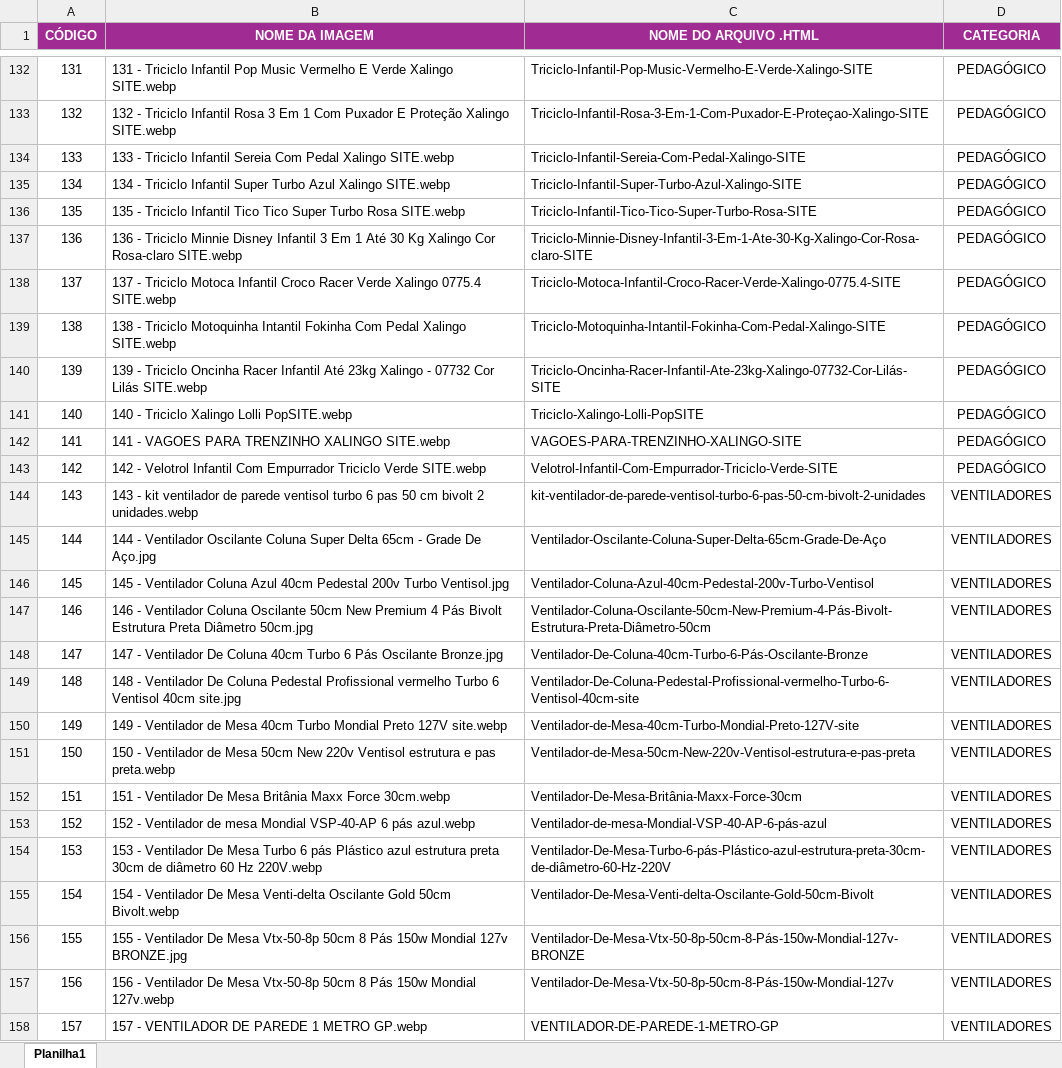
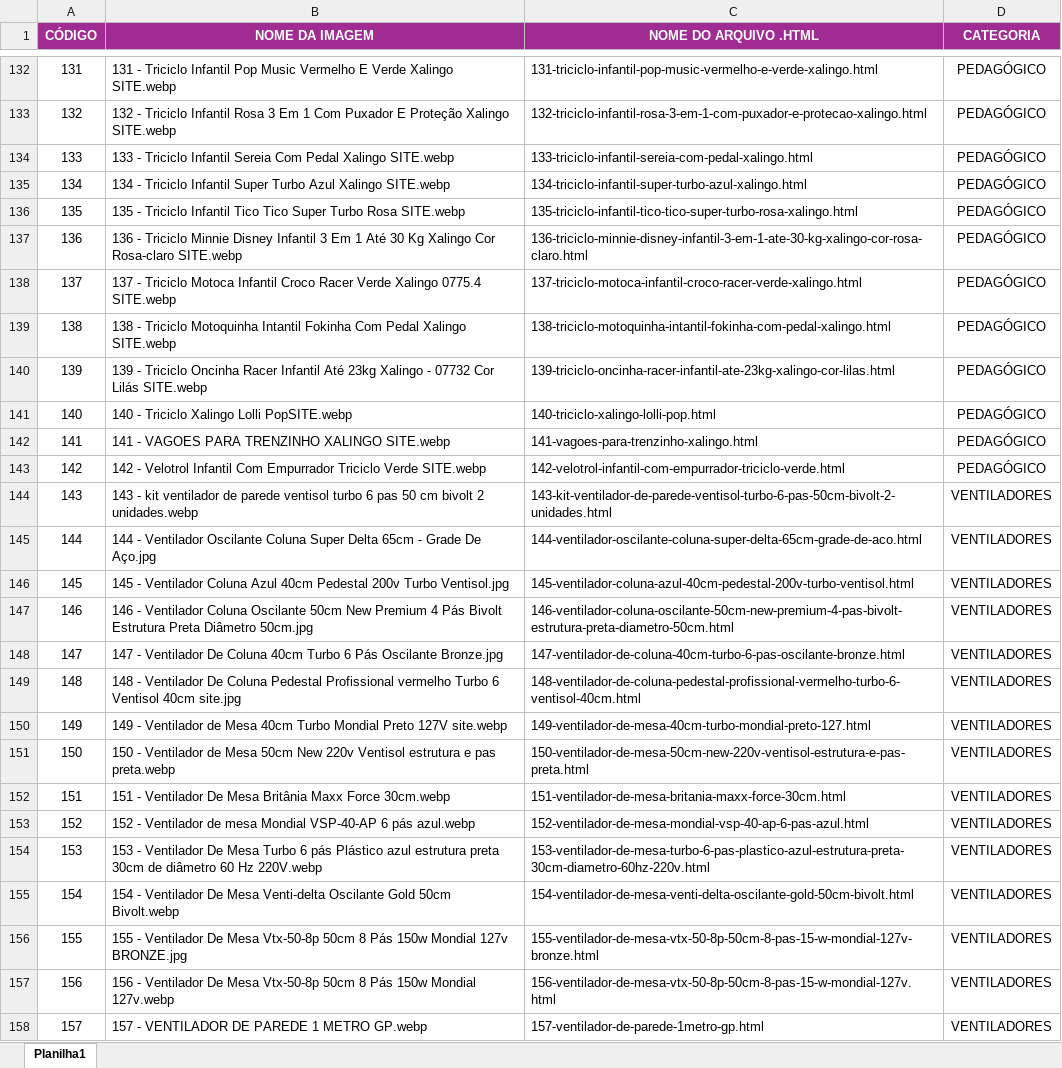
Before and after one commit to Vinimacedokkj/anil-clean, an Excel workbook: Controle dos produtos dentro do código.xlsx, sheet Planilha1, drawn as a sheet; only a part is shown, gaps mark what is left out; values as stored, in another font and other column widths than the file's, no borders; conditional formats not drawn; the diff covers the shown part only; the diff names each change by its address in the sheet, - before the commit and + after, or states it on an @@ line.

Commit message:
atualização da planilha

```diff
--- a/Controle dos produtos dentro do código.xlsx (sheet Planilha1)
+++ b/Controle dos produtos dentro do código.xlsx (sheet Planilha1)
-C132 (NOME DO ARQUIVO .HTML): Triciclo-Infantil-Pop-Music-Vermelho-E-Verde-Xalingo-SITE
+C132 (NOME DO ARQUIVO .HTML): 131-triciclo-infantil-pop-music-vermelho-e-verde-xalingo.html
-C133 (NOME DO ARQUIVO .HTML): Triciclo-Infantil-Rosa-3-Em-1-Com-Puxador-E-Proteçao-Xalingo-SITE
+C133 (NOME DO ARQUIVO .HTML): 132-triciclo-infantil-rosa-3-em-1-com-puxador-e-protecao-xalingo.html
-C134 (NOME DO ARQUIVO .HTML): Triciclo-Infantil-Sereia-Com-Pedal-Xalingo-SITE
+C134 (NOME DO ARQUIVO .HTML): 133-triciclo-infantil-sereia-com-pedal-xalingo.html
-C135 (NOME DO ARQUIVO .HTML): Triciclo-Infantil-Super-Turbo-Azul-Xalingo-SITE
+C135 (NOME DO ARQUIVO .HTML): 134-triciclo-infantil-super-turbo-azul-xalingo.html
-C136 (NOME DO ARQUIVO .HTML): Triciclo-Infantil-Tico-Tico-Super-Turbo-Rosa-SITE
+C136 (NOME DO ARQUIVO .HTML): 135-triciclo-infantil-tico-tico-super-turbo-rosa-xalingo.html
-C137 (NOME DO ARQUIVO .HTML): Triciclo-Minnie-Disney-Infantil-3-Em-1-Ate-30-Kg-Xalingo-Cor-Rosa-claro-SITE
+C137 (NOME DO ARQUIVO .HTML): 136-triciclo-minnie-disney-infantil-3-em-1-ate-30-kg-xalingo-cor-rosa-claro.html
-C138 (NOME DO ARQUIVO .HTML): Triciclo-Motoca-Infantil-Croco-Racer-Verde-Xalingo-0775.4-SITE
+C138 (NOME DO ARQUIVO .HTML): 137-triciclo-motoca-infantil-croco-racer-verde-xalingo.html
-C139 (NOME DO ARQUIVO .HTML): Triciclo-Motoquinha-Intantil-Fokinha-Com-Pedal-Xalingo-SITE
+C139 (NOME DO ARQUIVO .HTML): 138-triciclo-motoquinha-intantil-fokinha-com-pedal-xalingo.html
-C140 (NOME DO ARQUIVO .HTML): Triciclo-Oncinha-Racer-Infantil-Ate-23kg-Xalingo-07732-Cor-Lilás-SITE
+C140 (NOME DO ARQUIVO .HTML): 139-triciclo-oncinha-racer-infantil-ate-23kg-xalingo-cor-lilas.html
-C141 (NOME DO ARQUIVO .HTML): Triciclo-Xalingo-Lolli-PopSITE
+C141 (NOME DO ARQUIVO .HTML): 140-triciclo-xalingo-lolli-pop.html
-C142 (NOME DO ARQUIVO .HTML): VAGOES-PARA-TRENZINHO-XALINGO-SITE
+C142 (NOME DO ARQUIVO .HTML): 141-vagoes-para-trenzinho-xalingo.html
-C143 (NOME DO ARQUIVO .HTML): Velotrol-Infantil-Com-Empurrador-Triciclo-Verde-SITE
+C143 (NOME DO ARQUIVO .HTML): 142-velotrol-infantil-com-empurrador-triciclo-verde.html
-C144 (NOME DO ARQUIVO .HTML): kit-ventilador-de-parede-ventisol-turbo-6-pas-50-cm-bivolt-2-unidades
+C144 (NOME DO ARQUIVO .HTML): 143-kit-ventilador-de-parede-ventisol-turbo-6-pas-50cm-bivolt-2-unidades.html
-C145 (NOME DO ARQUIVO .HTML): Ventilador-Oscilante-Coluna-Super-Delta-65cm-Grade-De-Aço
+C145 (NOME DO ARQUIVO .HTML): 144-ventilador-oscilante-coluna-super-delta-65cm-grade-de-aco.html
-C146 (NOME DO ARQUIVO .HTML): Ventilador-Coluna-Azul-40cm-Pedestal-200v-Turbo-Ventisol
+C146 (NOME DO ARQUIVO .HTML): 145-ventilador-coluna-azul-40cm-pedestal-200v-turbo-ventisol.html
-C147 (NOME DO ARQUIVO .HTML): Ventilador-Coluna-Oscilante-50cm-New-Premium-4-Pás-Bivolt-Estrutura-Preta-Diâmetro-50cm
+C147 (NOME DO ARQUIVO .HTML): 146-ventilador-coluna-oscilante-50cm-new-premium-4-pas-bivolt-estrutura-preta-diametro-50cm.html
-C148 (NOME DO ARQUIVO .HTML): Ventilador-De-Coluna-40cm-Turbo-6-Pás-Oscilante-Bronze
+C148 (NOME DO ARQUIVO .HTML): 147-ventilador-de-coluna-40cm-turbo-6-pas-oscilante-bronze.html
-C149 (NOME DO ARQUIVO .HTML): Ventilador-De-Coluna-Pedestal-Profissional-vermelho-Turbo-6-Ventisol-40cm-site
+C149 (NOME DO ARQUIVO .HTML): 148-ventilador-de-coluna-pedestal-profissional-vermelho-turbo-6-ventisol-40cm.html
-C150 (NOME DO ARQUIVO .HTML): Ventilador-de-Mesa-40cm-Turbo-Mondial-Preto-127V-site
+C150 (NOME DO ARQUIVO .HTML): 149-ventilador-de-mesa-40cm-turbo-mondial-preto-127.html
-C151 (NOME DO ARQUIVO .HTML): Ventilador-de-Mesa-50cm-New-220v-Ventisol-estrutura-e-pas-preta
+C151 (NOME DO ARQUIVO .HTML): 150-ventilador-de-mesa-50cm-new-220v-ventisol-estrutura-e-pas-preta.html
-C152 (NOME DO ARQUIVO .HTML): Ventilador-De-Mesa-Britânia-Maxx-Force-30cm
+C152 (NOME DO ARQUIVO .HTML): 151-ventilador-de-mesa-britania-maxx-force-30cm.html
-C153 (NOME DO ARQUIVO .HTML): Ventilador-de-mesa-Mondial-VSP-40-AP-6-pás-azul
+C153 (NOME DO ARQUIVO .HTML): 152-ventilador-de-mesa-mondial-vsp-40-ap-6-pas-azul.html
-C154 (NOME DO ARQUIVO .HTML): Ventilador-De-Mesa-Turbo-6-pás-Plástico-azul-estrutura-preta-30cm-de-diâmetro-60-Hz-220V
+C154 (NOME DO ARQUIVO .HTML): 153-ventilador-de-mesa-turbo-6-pas-plastico-azul-estrutura-preta-30cm-diametro-60hz-220v.html
-C155 (NOME DO ARQUIVO .HTML): Ventilador-De-Mesa-Venti-delta-Oscilante-Gold-50cm-Bivolt
+C155 (NOME DO ARQUIVO .HTML): 154-ventilador-de-mesa-venti-delta-oscilante-gold-50cm-bivolt.html
-C156 (NOME DO ARQUIVO .HTML): Ventilador-De-Mesa-Vtx-50-8p-50cm-8-Pás-150w-Mondial-127v-BRONZE
+C156 (NOME DO ARQUIVO .HTML): 155-ventilador-de-mesa-vtx-50-8p-50cm-8-pas-15-w-mondial-127v-bronze.html
-C157 (NOME DO ARQUIVO .HTML): Ventilador-De-Mesa-Vtx-50-8p-50cm-8-Pás-150w-Mondial-127v
+C157 (NOME DO ARQUIVO .HTML): 156-ventilador-de-mesa-vtx-50-8p-50cm-8-pas-15-w-mondial-127v.html
-C158 (NOME DO ARQUIVO .HTML): VENTILADOR-DE-PAREDE-1-METRO-GP
+C158 (NOME DO ARQUIVO .HTML): 157-ventilador-de-parede-1metro-gp.html
```
Also changed, not shown: 142 edited cells elsewhere in this sheet, 3 other files.
